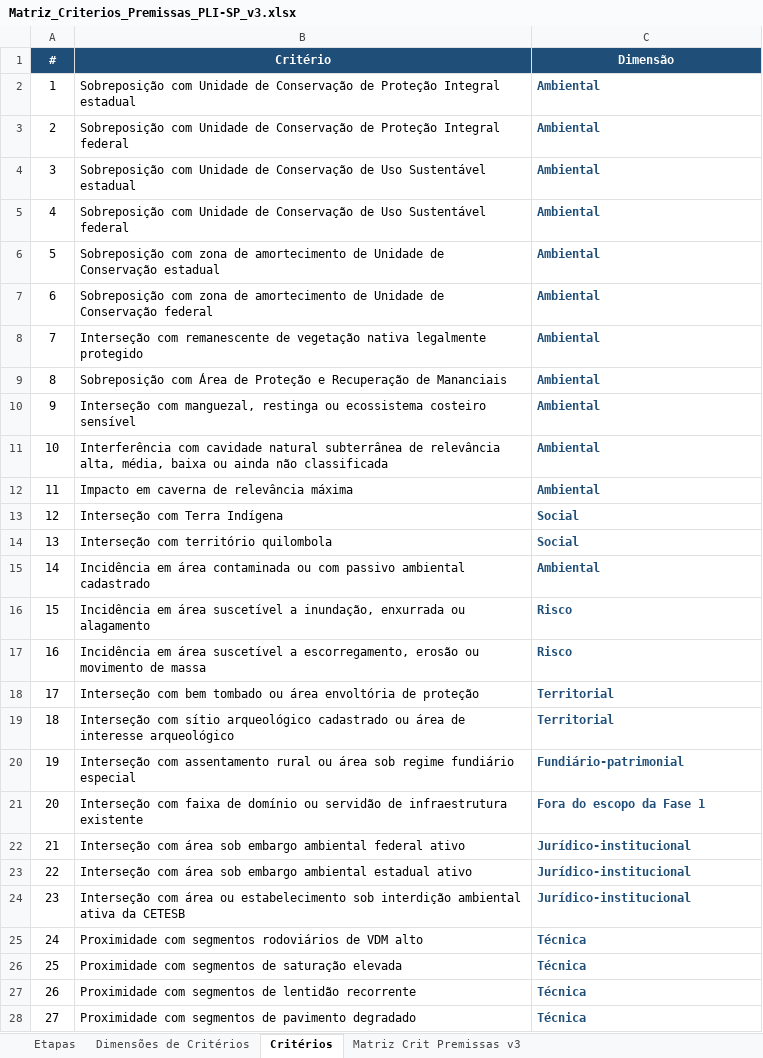
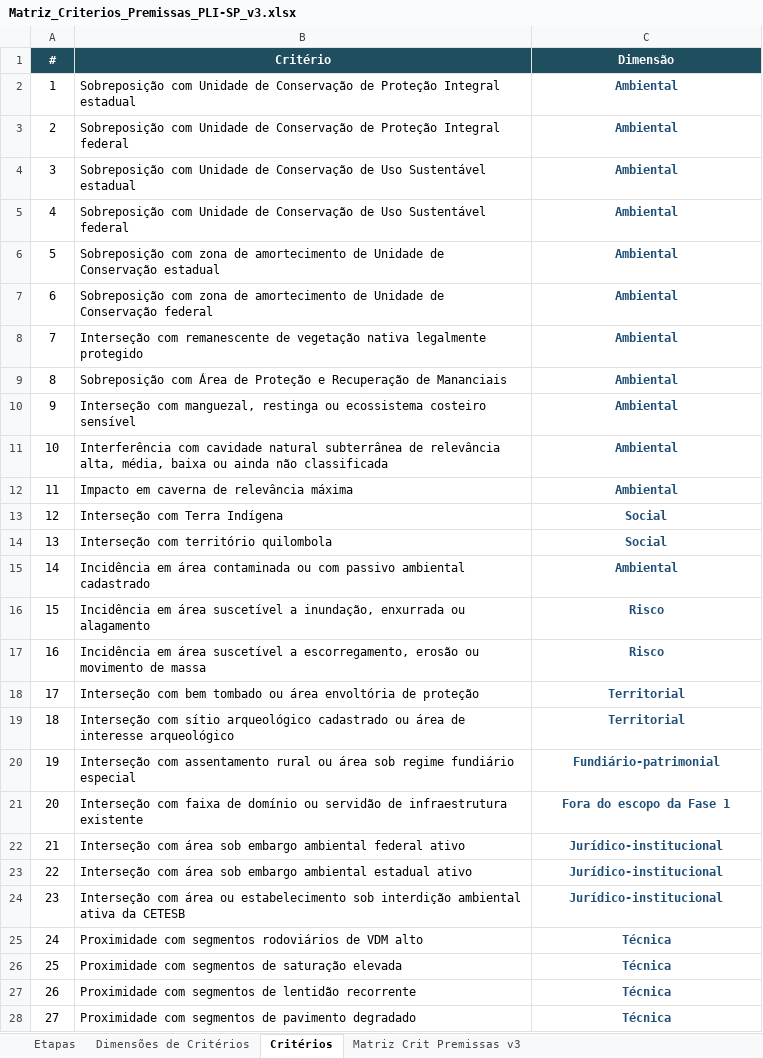
Before and after one commit to vpcapanema/sad_slt, an Excel workbook: documentacao/matrizes/Matriz_Criterios_Premissas_PLI-SP_v3.xlsx, sheet Critérios, drawn as a sheet; only a part is shown; values as stored, in another font and other column widths than the file's, no borders; the diff covers the shown part only; the diff names each change by its address in the sheet, - before the commit and + after, or states it on an @@ line.

```diff
--- a/documentacao/matrizes/Matriz_Criterios_Premissas_PLI-SP_v3.xlsx (sheet Critérios)
+++ b/documentacao/matrizes/Matriz_Criterios_Premissas_PLI-SP_v3.xlsx (sheet Critérios)
-A1:C1 fill: #1F4E78
+A1:C1 fill: #1F4E5F
-C2:C28 alignment: left
+C2:C28 alignment: center
```
Also changed, not shown: cell formats elsewhere in this sheet, sheet Matriz Crit Premissas v3, sheet Etapas, sheet Dimensões de Critérios, hidden cells, documentacao/matrizes/Modelo_Matriz_Criterios_Premissas_SLT.xlsx, 38 other files.
